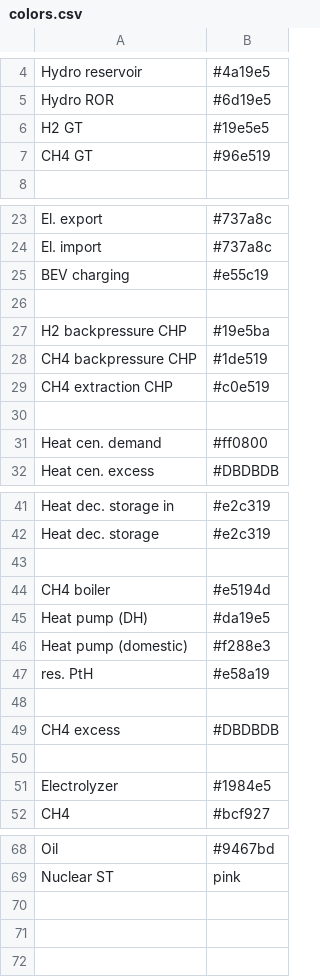
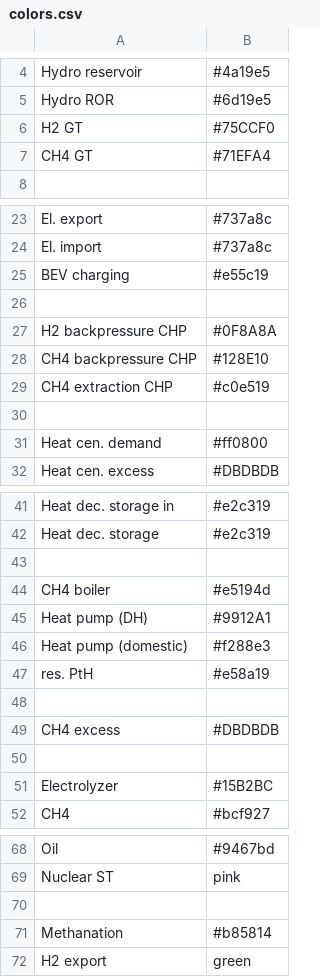
Before and after one commit to rl-institut/oemof-B3, a CSV file: oemof_b3/config/colors.csv, drawn as a sheet; only a part is shown, gaps mark what is left out; the diff covers the shown part only.

Commit message:
Change some colors for differentiation in scalar plots

```diff
--- a/oemof_b3/config/colors.csv
+++ b/oemof_b3/config/colors.csv
@@ -5,4 +5,4 @@ Hydro reservoir,#4a19e5
 Hydro ROR,#6d19e5
-H2 GT,#19e5e5
-CH4 GT,#96e519
+H2 GT,#75CCF0
+CH4 GT,#71EFA4
 
@@ -26,4 +26,4 @@ BEV charging,#e55c19
 
-H2 backpressure CHP,#19e5ba
-CH4 backpressure CHP,#1de519
+H2 backpressure CHP,#0F8A8A
+CH4 backpressure CHP,#128E10
 CH4 extraction CHP,#c0e519
@@ -44,3 +44,3 @@ Heat dec. storage,#e2c319
 CH4 boiler,#e5194d
-Heat pump (DH),#da19e5
+Heat pump (DH),#9912A1
 Heat pump (domestic),#f288e3
@@ -50,3 +50,3 @@ CH4 excess,#DBDBDB
 
-Electrolyzer,#1984e5
+Electrolyzer,#15B2BC
 CH4,#bcf927
@@ -69 +69,4 @@ Oil,#9467bd
 Nuclear ST,pink
+
+Methanation,#b85814
+H2 export,green
```
Also changed, not shown: 1 edited cell elsewhere in this file.
